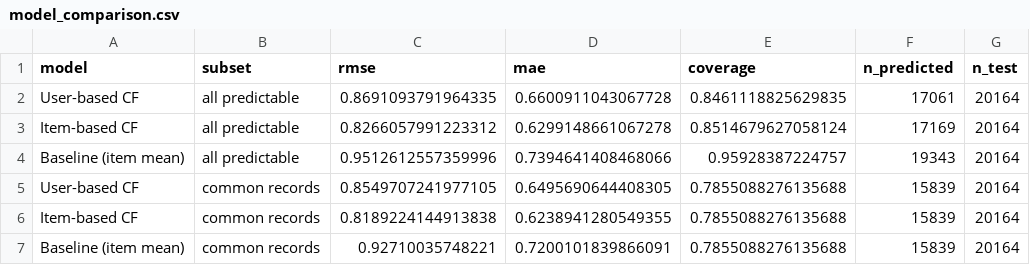
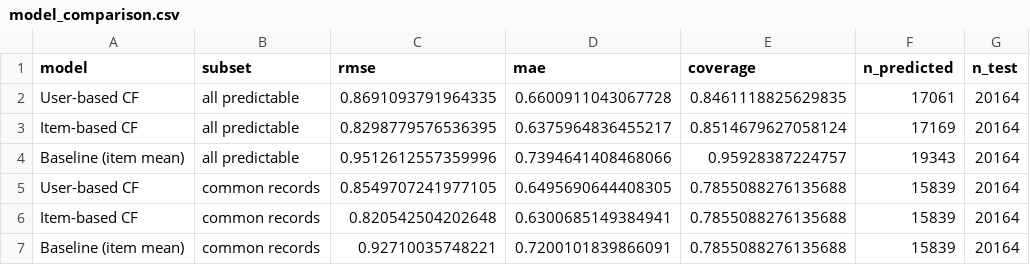
Before and after one commit to AdeebTechLab/Find-your-next-favorite-movie-Ai-and-Ml, a CSV file: reports/model_comparison.csv, drawn as a sheet.

Commit message:
Fix rating ties at 5.0 and refresh trained models

```diff
--- a/reports/model_comparison.csv
+++ b/reports/model_comparison.csv
@@ -2,6 +2,6 @@ model,subset,rmse,mae,coverage,n_predicted,n_test
 User-based CF,all predictable,0.8691093791964335,0.6600911043067728,0.8461118825629835,17061,20164
-Item-based CF,all predictable,0.8266057991223312,0.6299148661067278,0.8514679627058124,17169,20164
+Item-based CF,all predictable,0.8298779576536395,0.6375964836455217,0.8514679627058124,17169,20164
 Baseline (item mean),all predictable,0.9512612557359996,0.7394641408468066,0.95928387224757,19343,20164
 User-based CF,common records,0.8549707241977105,0.6495690644408305,0.7855088276135688,15839,20164
-Item-based CF,common records,0.8189224144913838,0.6238941280549355,0.7855088276135688,15839,20164
+Item-based CF,common records,0.820542504202648,0.6300685149384941,0.7855088276135688,15839,20164
 Baseline (item mean),common records,0.92710035748221,0.7200101839866091,0.7855088276135688,15839,20164
```
Also changed, not shown: 7 other files.
